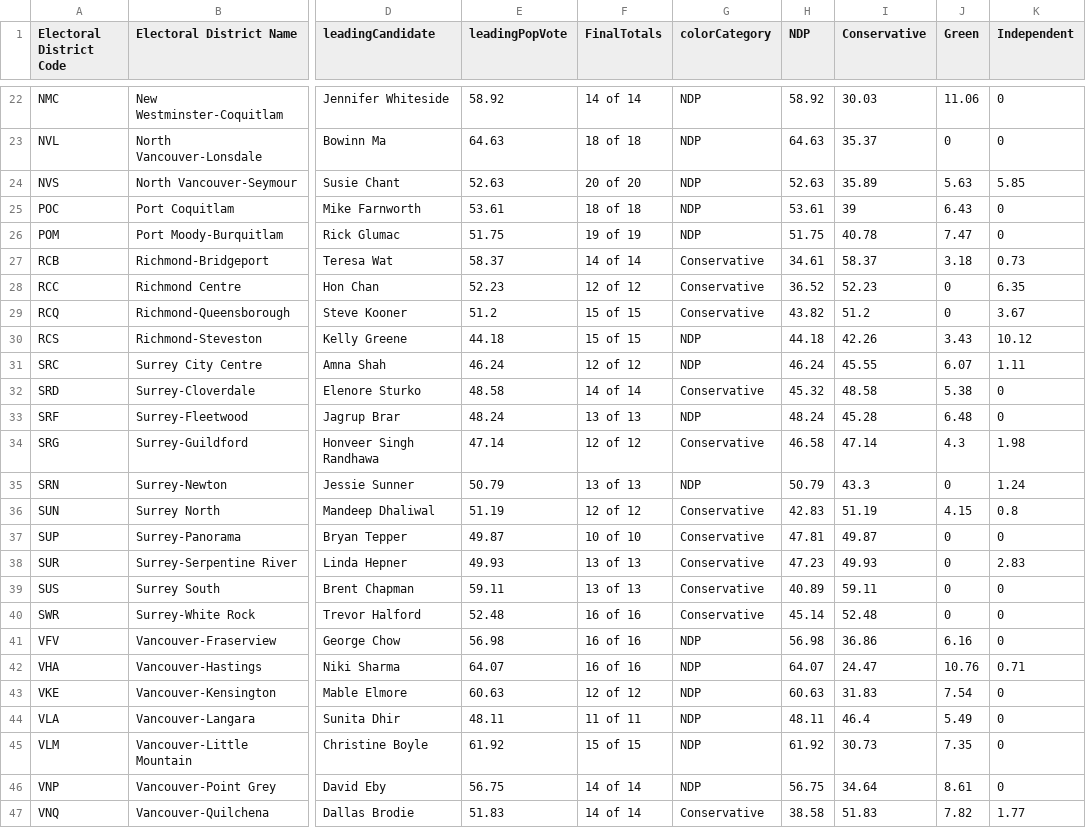
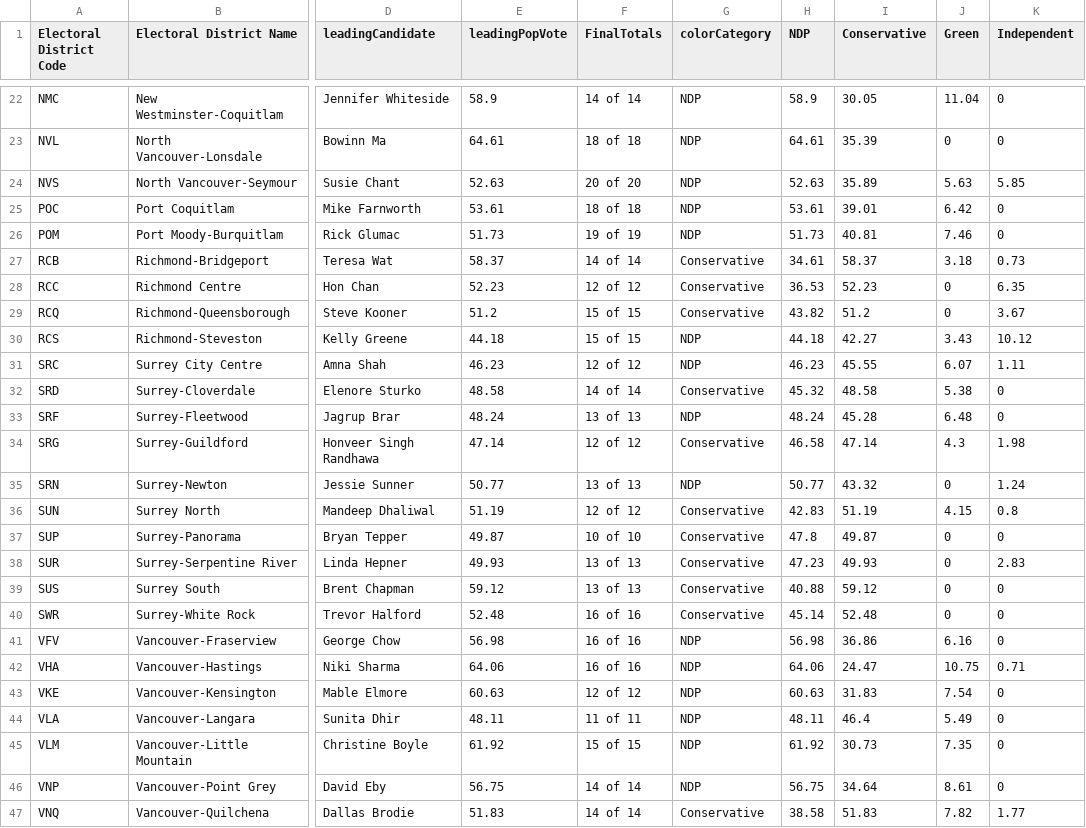
Before and after one commit to vs-postmedia/elxn24bc-results-scraper, a CSV file: data/output/current-results-map-metro.csv, drawn as a sheet; only a part is shown, gaps mark what is left out; the diff covers the shown part only; the diff names each change by its address in the sheet, - before the commit and + after, or states it on an @@ line.

```diff
--- a/data/output/current-results-map-metro.csv
+++ b/data/output/current-results-map-metro.csv
-E22 (leadingPopVote): 58.92
+E22 (leadingPopVote): 58.9
-H22 (NDP): 58.92
+H22 (NDP): 58.9
-I22 (Conservative): 30.03
+I22 (Conservative): 30.05
-J22 (Green): 11.06
+J22 (Green): 11.04
-E23 (leadingPopVote): 64.63
+E23 (leadingPopVote): 64.61
-H23 (NDP): 64.63
+H23 (NDP): 64.61
-I23 (Conservative): 35.37
+I23 (Conservative): 35.39
-I25 (Conservative): 39
+I25 (Conservative): 39.01
-J25 (Green): 6.43
+J25 (Green): 6.42
-E26 (leadingPopVote): 51.75
+E26 (leadingPopVote): 51.73
-H26 (NDP): 51.75
+H26 (NDP): 51.73
-I26 (Conservative): 40.78
+I26 (Conservative): 40.81
-J26 (Green): 7.47
+J26 (Green): 7.46
-H28 (NDP): 36.52
+H28 (NDP): 36.53
-I30 (Conservative): 42.26
+I30 (Conservative): 42.27
-E31 (leadingPopVote): 46.24
+E31 (leadingPopVote): 46.23
-H31 (NDP): 46.24
+H31 (NDP): 46.23
-E35 (leadingPopVote): 50.79
+E35 (leadingPopVote): 50.77
-H35 (NDP): 50.79
+H35 (NDP): 50.77
-I35 (Conservative): 43.3
+I35 (Conservative): 43.32
-H37 (NDP): 47.81
+H37 (NDP): 47.8
-E39 (leadingPopVote): 59.11
+E39 (leadingPopVote): 59.12
-H39 (NDP): 40.89
+H39 (NDP): 40.88
-I39 (Conservative): 59.11
+I39 (Conservative): 59.12
-E42 (leadingPopVote): 64.07
+E42 (leadingPopVote): 64.06
-H42 (NDP): 64.07
+H42 (NDP): 64.06
-J42 (Green): 10.76
+J42 (Green): 10.75
```
Also changed, not shown: 42 edited cells elsewhere in this file, data/output/current-results-map-crd.csv, data/output/current-results-map.csv.
